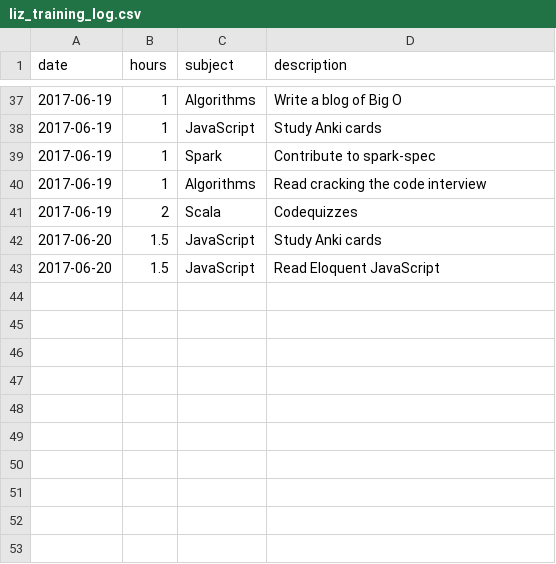
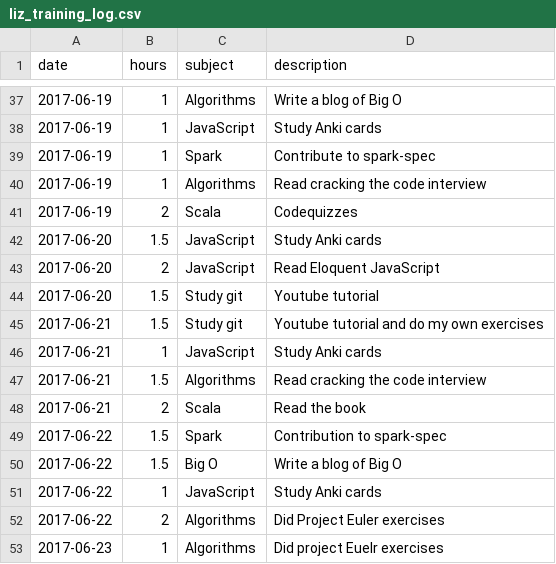
Before and after one commit to LizzParody/awesome-programming-workout, a CSV file: data/liz_training_log.csv, drawn as a sheet; only a part is shown, gaps mark what is left out.

Commit message:
updated the training log

```diff
--- a/data/liz_training_log.csv
+++ b/data/liz_training_log.csv
@@ -42,2 +42,12 @@ date,hours,subject,description
 2017-06-20,1.5,JavaScript,Study Anki cards
-2017-06-20,1.5,JavaScript,Read Eloquent JavaScript
+2017-06-20,2,JavaScript,Read Eloquent JavaScript
+2017-06-20,1.5,Study git,Youtube tutorial
+2017-06-21,1.5,Study git,Youtube tutorial and do my own exercises
+2017-06-21,1,JavaScript,Study Anki cards
+2017-06-21,1.5,Algorithms,Read cracking the code interview
+2017-06-21,2,Scala,Read the book
+2017-06-22,1.5,Spark,Contribution to spark-spec
+2017-06-22,1.5,Big O,Write a blog of Big O
+2017-06-22,1,JavaScript,Study Anki cards
+2017-06-22,2,Algorithms,Did Project Euler exercises
+2017-06-23,1,Algorithms,Did project Euelr exercises
```
